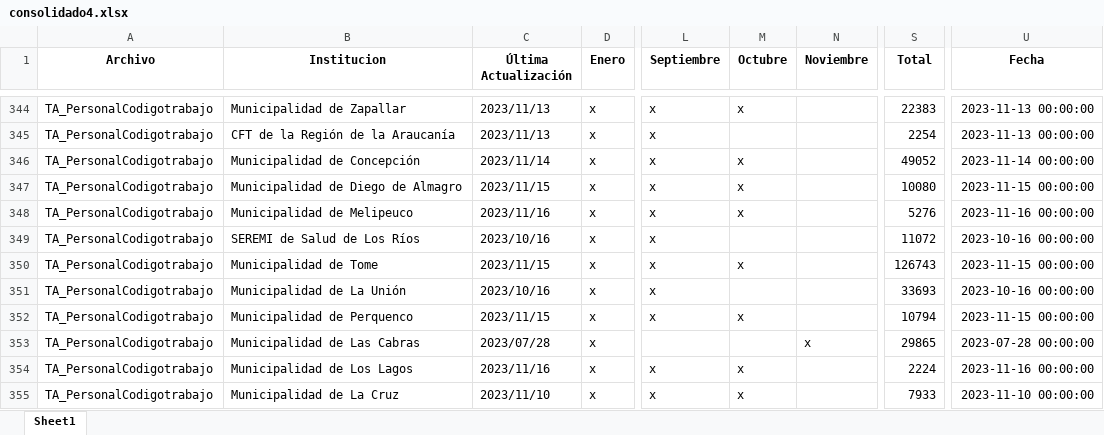
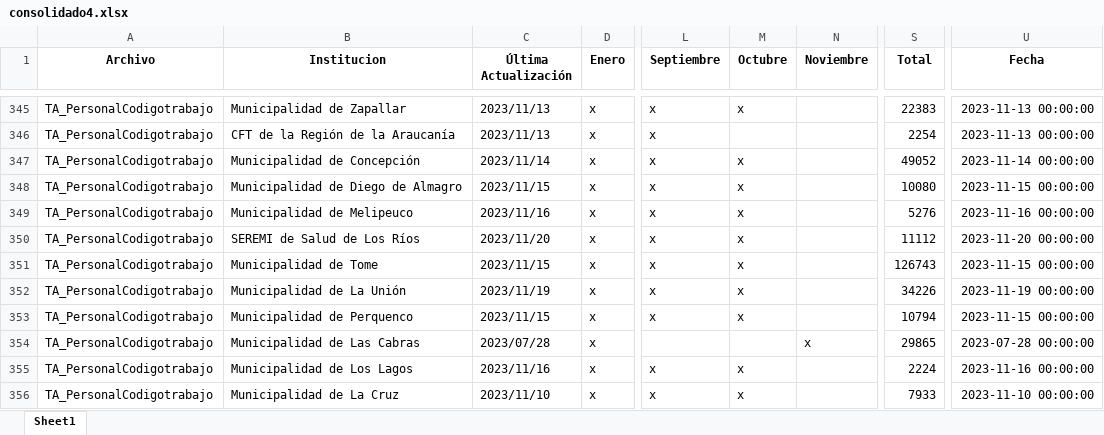
Before and after one commit to Sud-Austral/action_transparencia, an Excel workbook: consolidado4.xlsx, sheet Sheet1, drawn as a sheet; only a part is shown, gaps mark what is left out; values as stored, in another font and other column widths than the file's, no borders; addresses are those after the commit; the diff covers the shown part only; the diff names each change by its address in the sheet, - before the commit and + after, or states it on an @@ line.

```diff
--- a/consolidado4.xlsx (sheet Sheet1)
+++ b/consolidado4.xlsx (sheet Sheet1)
-C350 (Última Actualización): 2023/10/16
+C350 (Última Actualización): 2023/11/20
-M350 (Octubre): (empty)
+M350 (Octubre): x
-S350 (Total): 11072
+S350 (Total): 11112
-U350 (Fecha): 2023-10-16 00:00:00
+U350 (Fecha): 2023-11-20 00:00:00
-C352 (Última Actualización): 2023/10/16
+C352 (Última Actualización): 2023/11/19
-M352 (Octubre): (empty)
+M352 (Octubre): x
-S352 (Total): 33693
+S352 (Total): 34226
-U352 (Fecha): 2023-10-16 00:00:00
+U352 (Fecha): 2023-11-19 00:00:00
```
Also changed, not shown: 3 added rows and 242 edited cells elsewhere in this sheet, Consolidado_final.xlsx.
